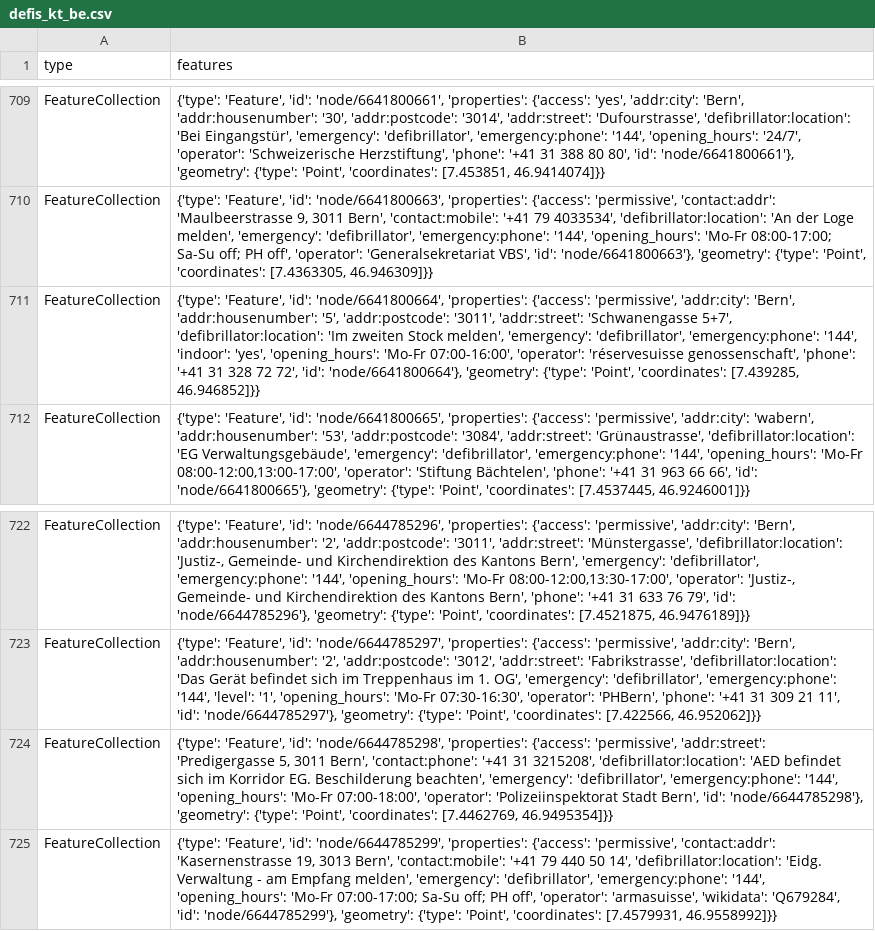
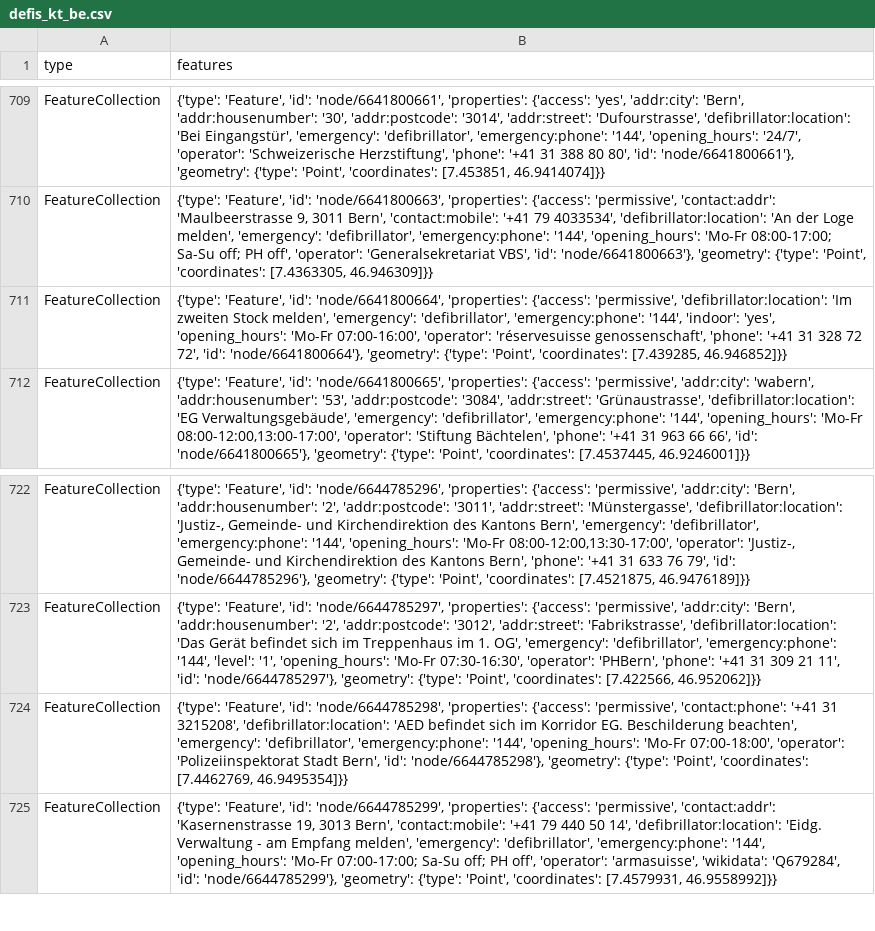
Before and after one commit to OpenBracketsCH/defi_data, a CSV file: data/csv/defis_kt_be.csv, drawn as a sheet; only a part is shown, gaps mark what is left out.

```diff
--- a/data/csv/defis_kt_be.csv
+++ b/data/csv/defis_kt_be.csv
@@ -710,3 +710,3 @@ FeatureCollection,"{'type': 'Feature', 'id': 'node/6641800661', 'properties': {'
 FeatureCollection,"{'type': 'Feature', 'id': 'node/6641800663', 'properties': {'access': 'permissive', 'contact:addr': 'Maulbeerstrasse 9, 3011 Bern', 'contact:mobile': '+41 79 4033534', 'defibrillator:location': 'An der Loge melden', 'emergency': 'defibrillator', 'emergency:phone': '144', 'opening_hours': 'Mo-Fr 08:00-17:00; Sa-Su off; PH off', 'operator': 'Generalsekretariat VBS', 'id': 'node/6641800663'}, 'geometry': {'type': 'Point', 'coordinates': [7.4363305, 46.946309]}}"
-FeatureCollection,"{'type': 'Feature', 'id': 'node/6641800664', 'properties': {'access': 'permissive', 'addr:city': 'Bern', 'addr:housenumber': '5', 'addr:postcode': '3011', 'addr:street': 'Schwanengasse 5+7', 'defibrillator:location': 'Im zweiten Stock melden', 'emergency': 'defibrillator', 'emergency:phone': '144', 'indoor': 'yes', 'opening_hours': 'Mo-Fr 07:00-16:00', 'operator': 'réservesuisse genossenschaft', 'phone': '+41 31 328 72 72', 'id': 'node/6641800664'}, 'geometry': {'type': 'Point', 'coordinates': [7.439285, 46.946852]}}"
+FeatureCollection,"{'type': 'Feature', 'id': 'node/6641800664', 'properties': {'access': 'permissive', 'defibrillator:location': 'Im zweiten Stock melden', 'emergency': 'defibrillator', 'emergency:phone': '144', 'indoor': 'yes', 'opening_hours': 'Mo-Fr 07:00-16:00', 'operator': 'réservesuisse genossenschaft', 'phone': '+41 31 328 72 72', 'id': 'node/6641800664'}, 'geometry': {'type': 'Point', 'coordinates': [7.439285, 46.946852]}}"
 FeatureCollection,"{'type': 'Feature', 'id': 'node/6641800665', 'properties': {'access': 'permissive', 'addr:city': 'wabern', 'addr:housenumber': '53', 'addr:postcode': '3084', 'addr:street': 'Grünaustrasse', 'defibrillator:location': 'EG Verwaltungsgebäude', 'emergency': 'defibrillator', 'emergency:phone': '144', 'opening_hours': 'Mo-Fr 08:00-12:00,13:00-17:00', 'operator': 'Stiftung Bächtelen', 'phone': '+41 31 963 66 66', 'id': 'node/6641800665'}, 'geometry': {'type': 'Point', 'coordinates': [7.4537445, 46.9246001]}}"
@@ -723,3 +723,3 @@ FeatureCollection,"{'type': 'Feature', 'id': 'node/6644785296', 'properties': {'
 FeatureCollection,"{'type': 'Feature', 'id': 'node/6644785297', 'properties': {'access': 'permissive', 'addr:city': 'Bern', 'addr:housenumber': '2', 'addr:postcode': '3012', 'addr:street': 'Fabrikstrasse', 'defibrillator:location': 'Das Gerät befindet sich im Treppenhaus im 1. OG', 'emergency': 'defibrillator', 'emergency:phone': '144', 'level': '1', 'opening_hours': 'Mo-Fr 07:30-16:30', 'operator': 'PHBern', 'phone': '+41 31 309 21 11', 'id': 'node/6644785297'}, 'geometry': {'type': 'Point', 'coordinates': [7.422566, 46.952062]}}"
-FeatureCollection,"{'type': 'Feature', 'id': 'node/6644785298', 'properties': {'access': 'permissive', 'addr:street': 'Predigergasse 5, 3011 Bern', 'contact:phone': '+41 31 3215208', 'defibrillator:location': 'AED befindet sich im Korridor EG. Beschilderung beachten', 'emergency': 'defibrillator', 'emergency:phone': '144', 'opening_hours': 'Mo-Fr 07:00-18:00', 'operator': 'Polizeiinspektorat Stadt Bern', 'id': 'node/6644785298'}, 'geometry': {'type': 'Point', 'coordinates': [7.4462769, 46.9495354]}}"
+FeatureCollection,"{'type': 'Feature', 'id': 'node/6644785298', 'properties': {'access': 'permissive', 'contact:phone': '+41 31 3215208', 'defibrillator:location': 'AED befindet sich im Korridor EG. Beschilderung beachten', 'emergency': 'defibrillator', 'emergency:phone': '144', 'opening_hours': 'Mo-Fr 07:00-18:00', 'operator': 'Polizeiinspektorat Stadt Bern', 'id': 'node/6644785298'}, 'geometry': {'type': 'Point', 'coordinates': [7.4462769, 46.9495354]}}"
 FeatureCollection,"{'type': 'Feature', 'id': 'node/6644785299', 'properties': {'access': 'permissive', 'contact:addr': 'Kasernenstrasse 19, 3013 Bern', 'contact:mobile': '+41 79 440 50 14', 'defibrillator:location': 'Eidg. Verwaltung - am Empfang melden', 'emergency': 'defibrillator', 'emergency:phone': '144', 'opening_hours': 'Mo-Fr 07:00-17:00; Sa-Su off; PH off', 'operator': 'armasuisse', 'wikidata': 'Q679284', 'id': 'node/6644785299'}, 'geometry': {'type': 'Point', 'coordinates': [7.4579931, 46.9558992]}}"
```
Also changed, not shown: data/csv/defis_kt_zh.csv, 3 other files.
